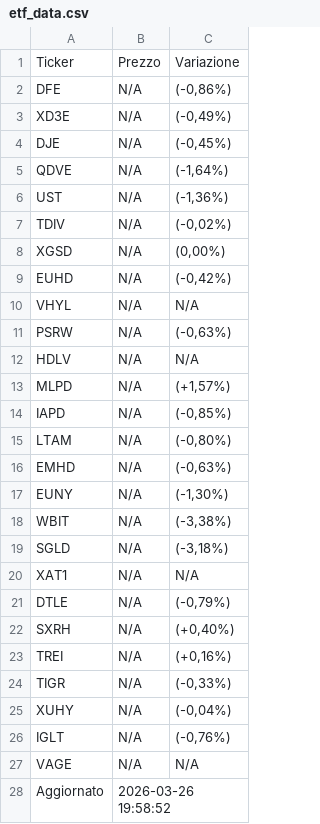
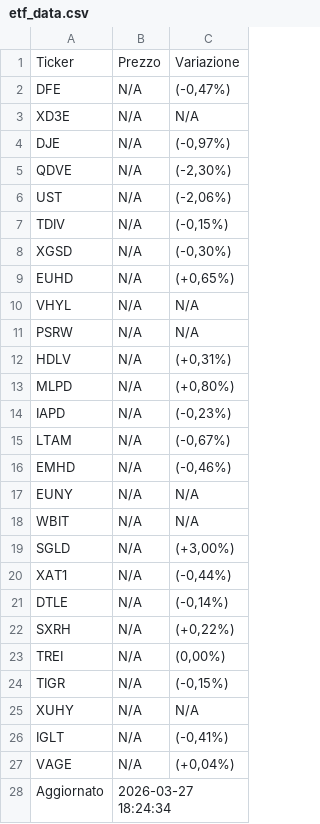
Before and after one commit to pitone276/etf-bot, a CSV file: etf_data.csv, drawn as a sheet.

```diff
--- a/etf_data.csv
+++ b/etf_data.csv
@@ -1,28 +1,28 @@
 Ticker,Prezzo,Variazione
-DFE,N/A,"(-0,86%)"
-XD3E,N/A,"(-0,49%)"
-DJE,N/A,"(-0,45%)"
-QDVE,N/A,"(-1,64%)"
-UST,N/A,"(-1,36%)"
-TDIV,N/A,"(-0,02%)"
-XGSD,N/A,"(0,00%)"
-EUHD,N/A,"(-0,42%)"
+DFE,N/A,"(-0,47%)"
+XD3E,N/A,N/A
+DJE,N/A,"(-0,97%)"
+QDVE,N/A,"(-2,30%)"
+UST,N/A,"(-2,06%)"
+TDIV,N/A,"(-0,15%)"
+XGSD,N/A,"(-0,30%)"
+EUHD,N/A,"(+0,65%)"
 VHYL,N/A,N/A
-PSRW,N/A,"(-0,63%)"
-HDLV,N/A,N/A
-MLPD,N/A,"(+1,57%)"
-IAPD,N/A,"(-0,85%)"
-LTAM,N/A,"(-0,80%)"
-EMHD,N/A,"(-0,63%)"
-EUNY,N/A,"(-1,30%)"
-WBIT,N/A,"(-3,38%)"
-SGLD,N/A,"(-3,18%)"
-XAT1,N/A,N/A
-DTLE,N/A,"(-0,79%)"
-SXRH,N/A,"(+0,40%)"
-TREI,N/A,"(+0,16%)"
-TIGR,N/A,"(-0,33%)"
-XUHY,N/A,"(-0,04%)"
-IGLT,N/A,"(-0,76%)"
-VAGE,N/A,N/A
-Aggiornato,2026-03-26 19:58:52,
+PSRW,N/A,N/A
+HDLV,N/A,"(+0,31%)"
+MLPD,N/A,"(+0,80%)"
+IAPD,N/A,"(-0,23%)"
+LTAM,N/A,"(-0,67%)"
+EMHD,N/A,"(-0,46%)"
+EUNY,N/A,N/A
+WBIT,N/A,N/A
+SGLD,N/A,"(+3,00%)"
+XAT1,N/A,"(-0,44%)"
+DTLE,N/A,"(-0,14%)"
+SXRH,N/A,"(+0,22%)"
+TREI,N/A,"(0,00%)"
+TIGR,N/A,"(-0,15%)"
+XUHY,N/A,N/A
+IGLT,N/A,"(-0,41%)"
+VAGE,N/A,"(+0,04%)"
+Aggiornato,2026-03-27 18:24:34,
```
